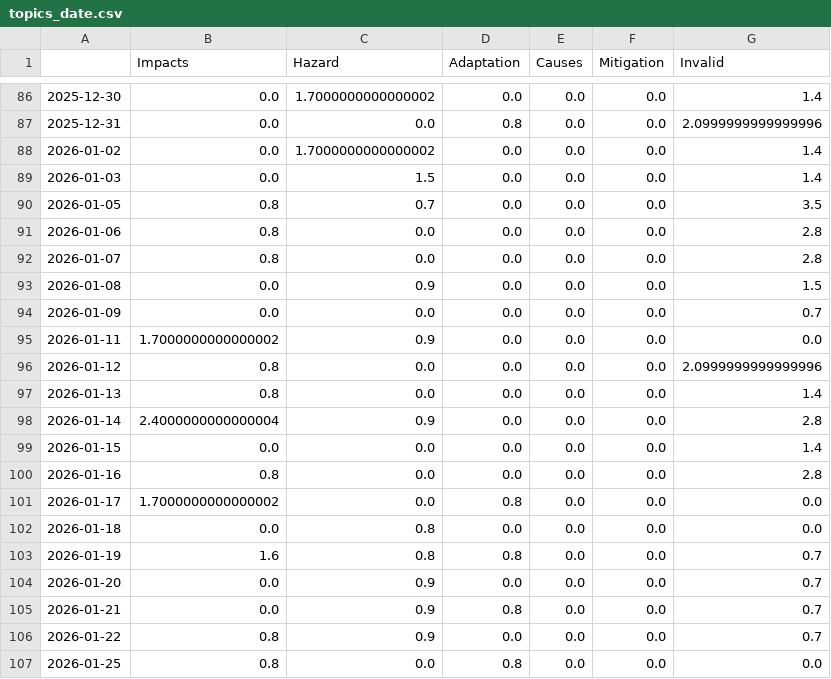
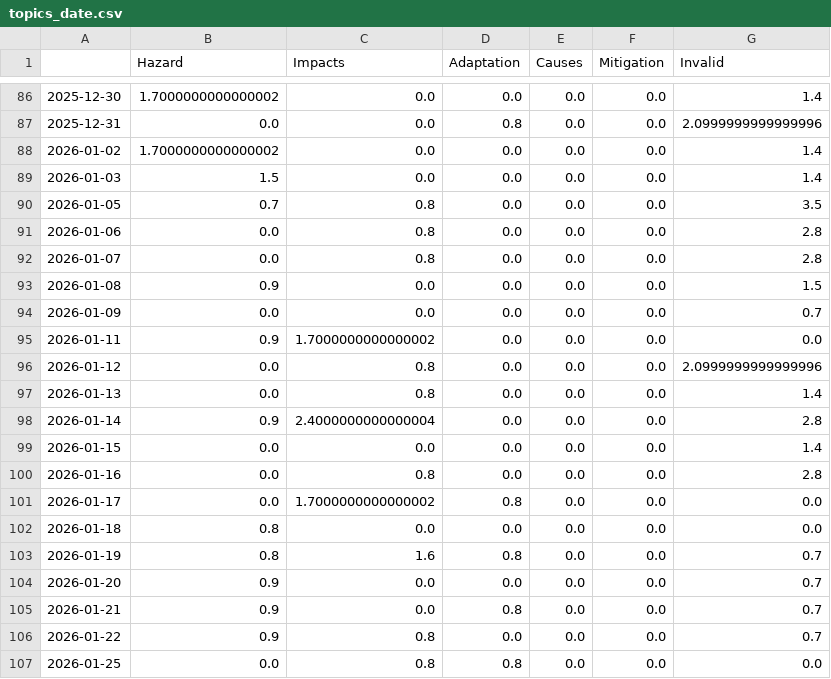
Before and after one commit to hb219-news/wetSpellIsComing, a CSV file: csv/topics_date.csv, drawn as a sheet; only a part is shown, gaps mark what is left out; the diff covers the shown part only.

```diff
--- a/csv/topics_date.csv
+++ b/csv/topics_date.csv
@@ -1 +1 @@
-,Impacts,Hazard,Adaptation,Causes,Mitigation,Invalid
+,Hazard,Impacts,Adaptation,Causes,Mitigation,Invalid
@@ -86,22 +86,22 @@
-2025-12-30,0.0,1.7000000000000002,0.0,0.0,0.0,1.4
+2025-12-30,1.7000000000000002,0.0,0.0,0.0,0.0,1.4
 2025-12-31,0.0,0.0,0.8,0.0,0.0,2.0999999999999996
-2026-01-02,0.0,1.7000000000000002,0.0,0.0,0.0,1.4
-2026-01-03,0.0,1.5,0.0,0.0,0.0,1.4
-2026-01-05,0.8,0.7,0.0,0.0,0.0,3.5
-2026-01-06,0.8,0.0,0.0,0.0,0.0,2.8
-2026-01-07,0.8,0.0,0.0,0.0,0.0,2.8
-2026-01-08,0.0,0.9,0.0,0.0,0.0,1.5
+2026-01-02,1.7000000000000002,0.0,0.0,0.0,0.0,1.4
+2026-01-03,1.5,0.0,0.0,0.0,0.0,1.4
+2026-01-05,0.7,0.8,0.0,0.0,0.0,3.5
+2026-01-06,0.0,0.8,0.0,0.0,0.0,2.8
+2026-01-07,0.0,0.8,0.0,0.0,0.0,2.8
+2026-01-08,0.9,0.0,0.0,0.0,0.0,1.5
 2026-01-09,0.0,0.0,0.0,0.0,0.0,0.7
-2026-01-11,1.7000000000000002,0.9,0.0,0.0,0.0,0.0
-2026-01-12,0.8,0.0,0.0,0.0,0.0,2.0999999999999996
-2026-01-13,0.8,0.0,0.0,0.0,0.0,1.4
-2026-01-14,2.4000000000000004,0.9,0.0,0.0,0.0,2.8
+2026-01-11,0.9,1.7000000000000002,0.0,0.0,0.0,0.0
+2026-01-12,0.0,0.8,0.0,0.0,0.0,2.0999999999999996
+2026-01-13,0.0,0.8,0.0,0.0,0.0,1.4
+2026-01-14,0.9,2.4000000000000004,0.0,0.0,0.0,2.8
 2026-01-15,0.0,0.0,0.0,0.0,0.0,1.4
-2026-01-16,0.8,0.0,0.0,0.0,0.0,2.8
-2026-01-17,1.7000000000000002,0.0,0.8,0.0,0.0,0.0
-2026-01-18,0.0,0.8,0.0,0.0,0.0,0.0
-2026-01-19,1.6,0.8,0.8,0.0,0.0,0.7
-2026-01-20,0.0,0.9,0.0,0.0,0.0,0.7
-2026-01-21,0.0,0.9,0.8,0.0,0.0,0.7
-2026-01-22,0.8,0.9,0.0,0.0,0.0,0.7
-2026-01-25,0.8,0.0,0.8,0.0,0.0,0.0
+2026-01-16,0.0,0.8,0.0,0.0,0.0,2.8
+2026-01-17,0.0,1.7000000000000002,0.8,0.0,0.0,0.0
+2026-01-18,0.8,0.0,0.0,0.0,0.0,0.0
+2026-01-19,0.8,1.6,0.8,0.0,0.0,0.7
+2026-01-20,0.9,0.0,0.0,0.0,0.0,0.7
+2026-01-21,0.9,0.0,0.8,0.0,0.0,0.7
+2026-01-22,0.9,0.8,0.0,0.0,0.0,0.7
+2026-01-25,0.0,0.8,0.8,0.0,0.0,0.0
```
Also changed, not shown: 1 added row and 87 edited cells elsewhere in this file, 5 other files.
